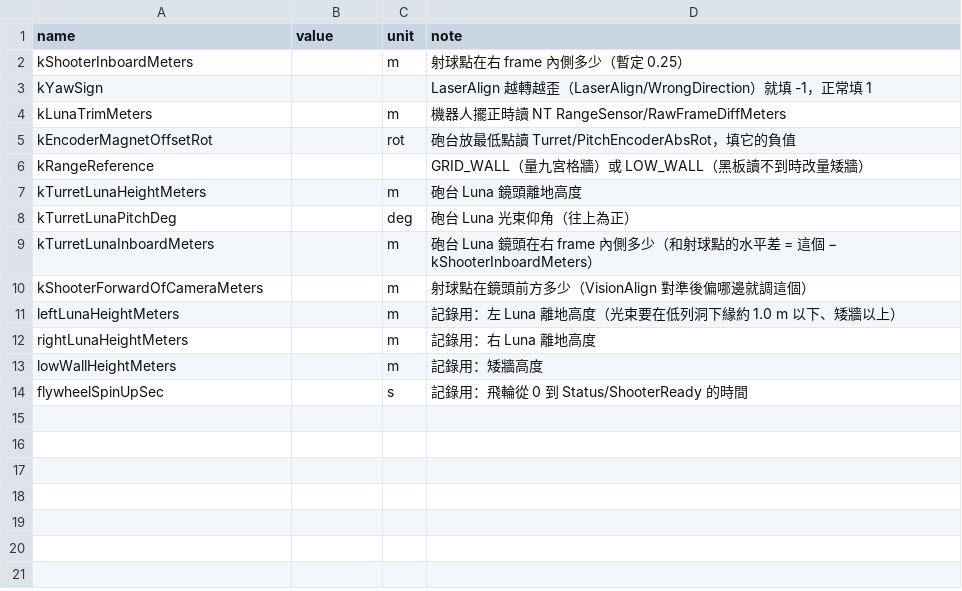
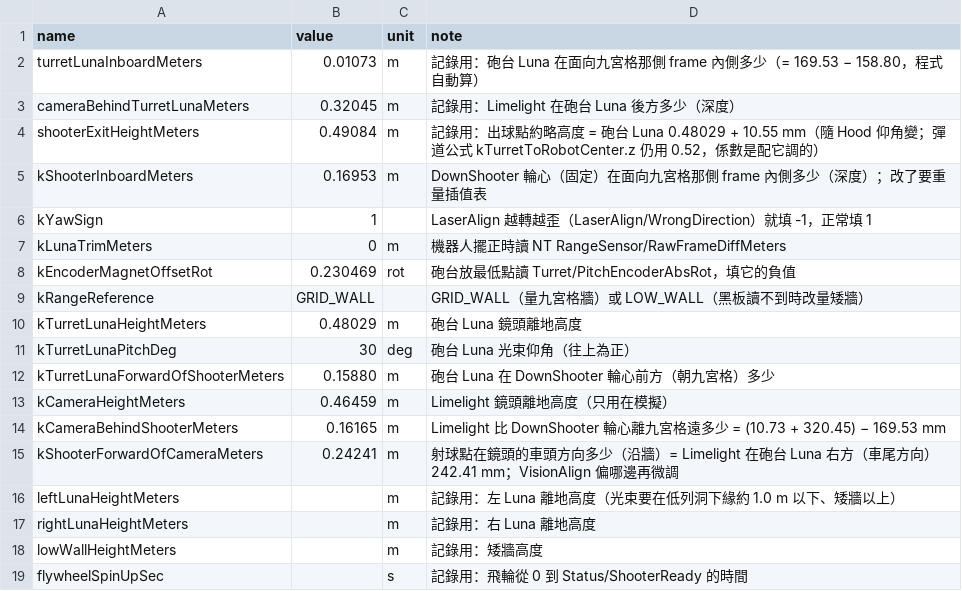
Before and after one commit to Hong4507/TEL2026_FutureShark, a CSV file: tools/measure/constants_1115.csv, drawn as a sheet.

```diff
--- a/tools/measure/constants_1115.csv
+++ b/tools/measure/constants_1115.csv
@@ -1,11 +1,16 @@
 name,value,unit,note
-kShooterInboardMeters,,m,射球點在右 frame 內側多少（暫定 0.25）
-kYawSign,,,LaserAlign 越轉越歪（LaserAlign/WrongDirection）就填 -1，正常填 1
-kLunaTrimMeters,,m,機器人擺正時讀 NT RangeSensor/RawFrameDiffMeters
-kEncoderMagnetOffsetRot,,rot,砲台放最低點讀 Turret/PitchEncoderAbsRot，填它的負值
-kRangeReference,,,GRID_WALL（量九宮格牆）或 LOW_WALL（黑板讀不到時改量矮牆）
-kTurretLunaHeightMeters,,m,砲台 Luna 鏡頭離地高度
-kTurretLunaPitchDeg,,deg,砲台 Luna 光束仰角（往上為正）
-kTurretLunaInboardMeters,,m,砲台 Luna 鏡頭在右 frame 內側多少（和射球點的水平差 = 這個 − kShooterInboardMeters）
-kShooterForwardOfCameraMeters,,m,射球點在鏡頭前方多少（VisionAlign 對準後偏哪邊就調這個）
+turretLunaInboardMeters,0.01073,m,記錄用：砲台 Luna 在面向九宮格那側 frame 內側多少（= 169.53 − 158.80，程式自動算）
+cameraBehindTurretLunaMeters,0.32045,m,記錄用：Limelight 在砲台 Luna 後方多少（深度）
+shooterExitHeightMeters,0.49084,m,記錄用：出球點約略高度 = 砲台 Luna 0.48029 + 10.55 mm（隨 Hood 仰角變；彈道公式 kTurretToRobotCenter.z 仍用 0.52，係數是配它調的）
+kShooterInboardMeters,0.16953,m,DownShooter 輪心（固定）在面向九宮格那側 frame 內側多少（深度）；改了要重量插值表
+kYawSign,1,,LaserAlign 越轉越歪（LaserAlign/WrongDirection）就填 -1，正常填 1
+kLunaTrimMeters,0,m,機器人擺正時讀 NT RangeSensor/RawFrameDiffMeters
+kEncoderMagnetOffsetRot,0.230469,rot,砲台放最低點讀 Turret/PitchEncoderAbsRot，填它的負值
+kRangeReference,GRID_WALL,,GRID_WALL（量九宮格牆）或 LOW_WALL（黑板讀不到時改量矮牆）
+kTurretLunaHeightMeters,0.48029,m,砲台 Luna 鏡頭離地高度
+kTurretLunaPitchDeg,30,deg,砲台 Luna 光束仰角（往上為正）
+kTurretLunaForwardOfShooterMeters,0.15880,m,砲台 Luna 在 DownShooter 輪心前方（朝九宮格）多少
+kCameraHeightMeters,0.46459,m,Limelight 鏡頭離地高度（只用在模擬）
+kCameraBehindShooterMeters,0.16165,m,Limelight 比 DownShooter 輪心離九宮格遠多少 = (10.73 + 320.45) − 169.53 mm
+kShooterForwardOfCameraMeters,0.24241,m,射球點在鏡頭的車頭方向多少（沿牆）= Limelight 在砲台 Luna 右方（車尾方向）242.41 mm；VisionAlign 偏哪邊再微調
 leftLunaHeightMeters,,m,記錄用：左 Luna 離地高度（光束要在低列洞下緣約 1.0 m 以下、矮牆以上）
```
Also changed, not shown: 22 other files.
